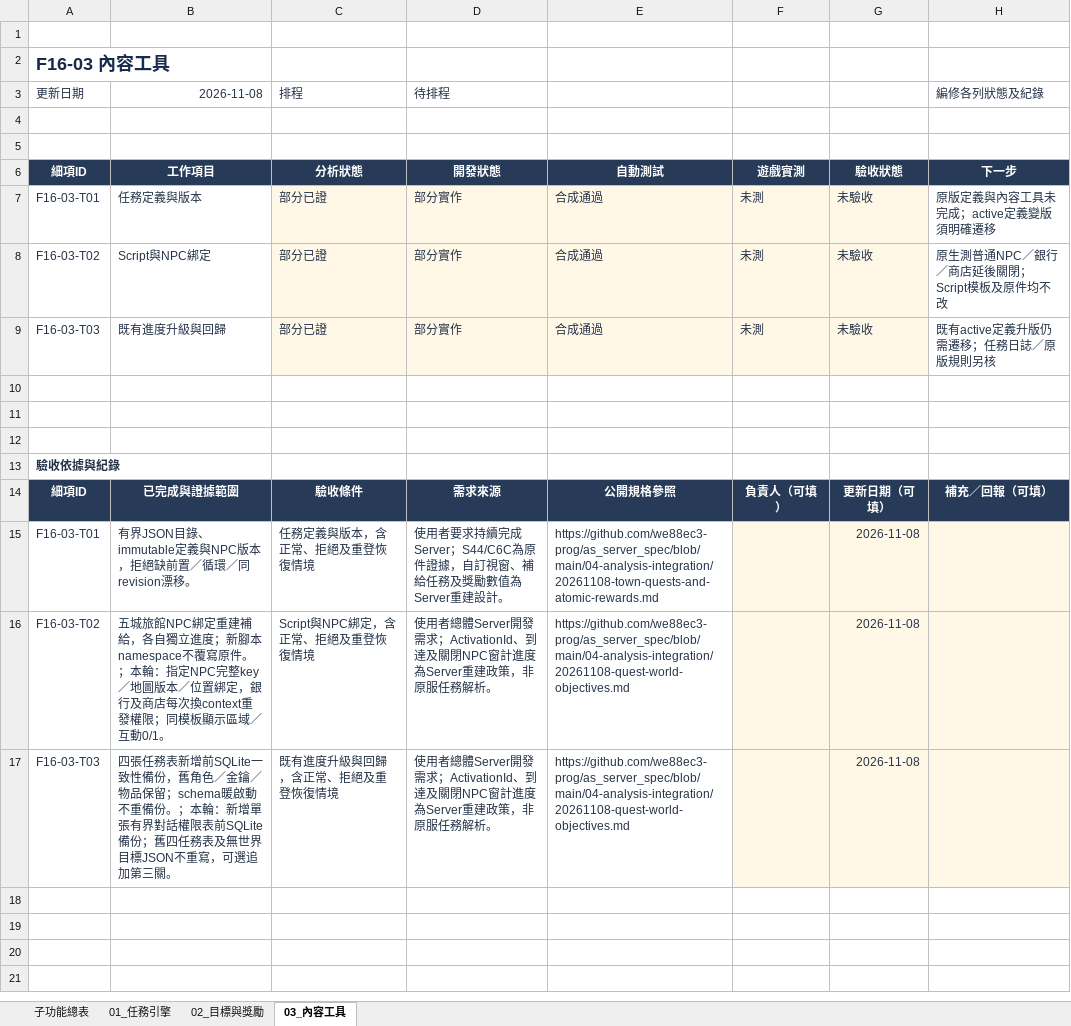
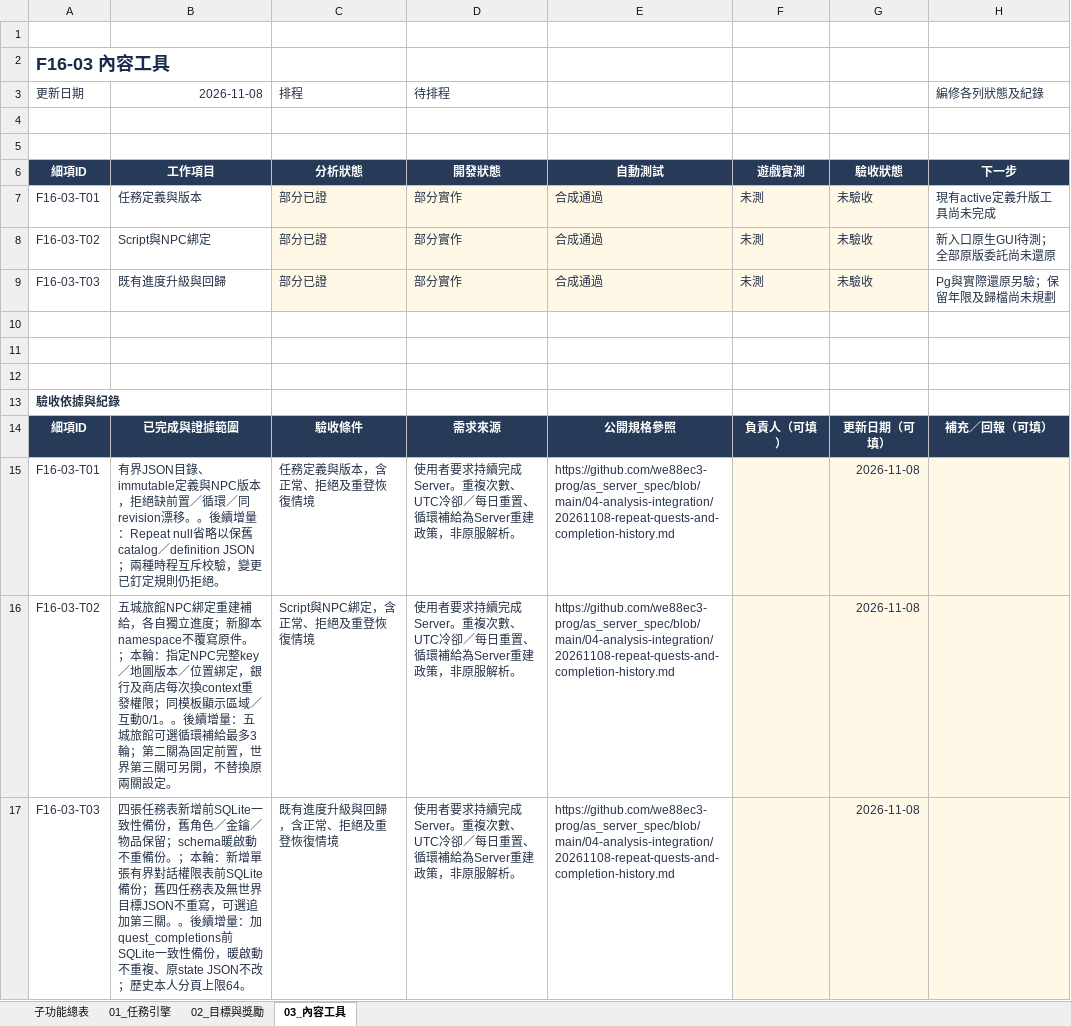
Before and after one commit to we88ec3-prog/as_server_spec, an Excel workbook: 06-development-tracking/details/F16_任務與劇情系統.xlsx, sheet 03_內容工具, drawn as a sheet; values as stored, in another font and other column widths than the file's, no borders; conditional formats and table styles not drawn; the diff names each change by its address in the sheet, - before the commit and + after, or states it on an @@ line.

Commit message:
Specify repeat quest cycles and update development tracking

```diff
--- a/06-development-tracking/details/F16_任務與劇情系統.xlsx (sheet 03_內容工具)
+++ b/06-development-tracking/details/F16_任務與劇情系統.xlsx (sheet 03_內容工具)
-H7 (編修各列狀態及紀錄): 原版定義與內容工具未完成；active定義變版須明確遷移
+H7 (編修各列狀態及紀錄): 現有active定義升版工具尚未完成
-H8 (編修各列狀態及紀錄): 原生測普通NPC／銀行／商店延後關閉；Script模板及原件均不改
+H8 (編修各列狀態及紀錄): 新入口原生GUI待測；全部原版委託尚未還原
-H9 (編修各列狀態及紀錄): 既有active定義升版仍需遷移；任務日誌／原版規則另核
+H9 (編修各列狀態及紀錄): Pg與實際還原另驗；保留年限及歸檔尚未規劃
-B15 (2026-11-08): …revision漂移。
+B15 (2026-11-08): …revision漂移。。後續增量：Repeat null省略以保舊catalog／definition JSON；兩種時程互斥校驗，變更已釘定規則仍拒絕。
-D15 (待排程): …續完成Server；S44/C6C為原件證據，自訂視窗、補給任務及獎勵數值為Server重建設計。
+D15 (待排程): …續完成Server。重複次數、UTC冷卻／每日重置、循環補給為Server重建政策，非原服解析。
-E15: https://github.com/we88ec3-prog/as_server_spec/blob/main/04-analysis-integration/20261108-town-quests-and-atomic-rewards.md
+E15: https://github.com/we88ec3-prog/as_server_spec/blob/main/04-analysis-integration/20261108-repeat-quests-and-completion-history.md
-B16 (2026-11-08): …互動0/1。
+B16 (2026-11-08): …互動0/1。。後續增量：五城旅館可選循環補給最多3輪；第二關為固定前置，世界第三關可另開，不替換原兩關設定。
-D16:D17 (待排程): 使用者總體Server開發需求；ActivationId、到達及關閉NPC窗計進度為Server重建政策，非原服任務解析。
+D16:D17 (待排程): 使用者要求持續完成Server。重複次數、UTC冷卻／每日重置、循環補給為Server重建政策，非原服解析。
-E16:E17: https://github.com/we88ec3-prog/as_server_spec/blob/main/04-analysis-integration/20261108-quest-world-objectives.md
+E16:E17: https://github.com/we88ec3-prog/as_server_spec/blob/main/04-analysis-integration/20261108-repeat-quests-and-completion-history.md
-B17 (2026-11-08): …第三關。
+B17 (2026-11-08): …第三關。。後續增量：加quest_completions前SQLite一致性備份，暖啟動不重複、原state JSON不改；歷史本人分頁上限64。
```
Also changed, not shown: sheet 02_目標與獎勵, sheet 01_任務引擎, 06-development-tracking/00_Server開發總表.xlsx, 06-development-tracking/details/F28_資料保存營運與多人世界.xlsx, 7 other files.
